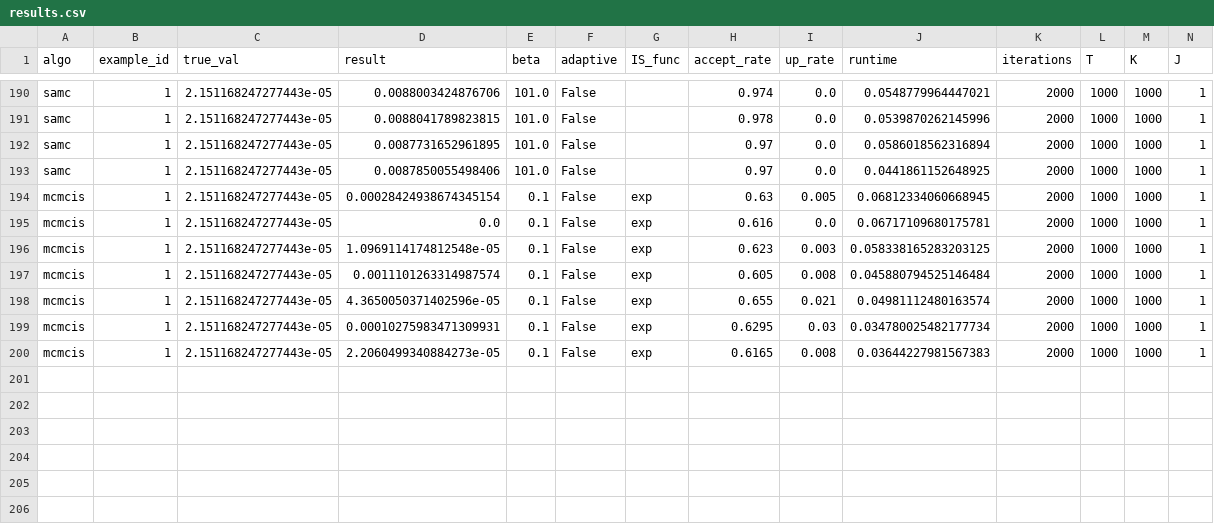
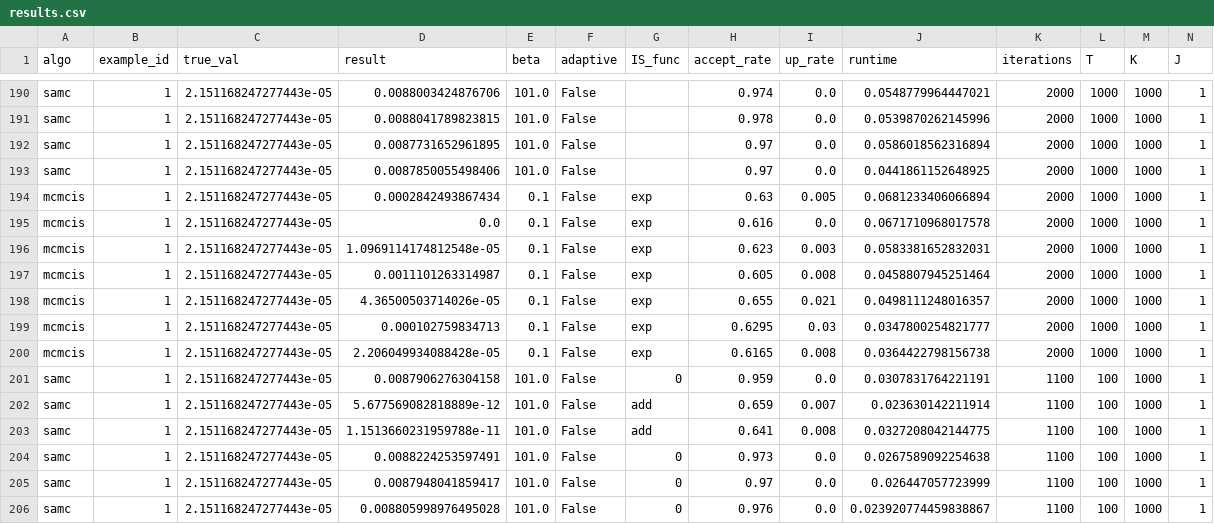
Before and after one commit to shulihal/mcmcis, a CSV file: data/results.csv, drawn as a sheet; only a part is shown, gaps mark what is left out; rows hold the shown columns only; the diff names each change by its address in the sheet, - before the commit and + after, or states it on an @@ line.

Commit message:
samc weight update option

```diff
--- a/data/results.csv
+++ b/data/results.csv
-D194 (result): 0.00028424938674345154
+D194 (result): 0.0002842493867434
-J194 (runtime): 0.06812334060668945
+J194 (runtime): 0.0681233406066894
-J195 (runtime): 0.06717109680175781
+J195 (runtime): 0.0671710968017578
-J196 (runtime): 0.058338165283203125
+J196 (runtime): 0.0583381652832031
-D197 (result): 0.0011101263314987574
+D197 (result): 0.0011101263314987
-J197 (runtime): 0.045880794525146484
+J197 (runtime): 0.0458807945251464
-D198 (result): 4.3650050371402596e-05
+D198 (result): 4.36500503714026e-05
-J198 (runtime): 0.04981112480163574
+J198 (runtime): 0.0498111248016357
-D199 (result): 0.00010275983471309931
+D199 (result): 0.000102759834713
-J199 (runtime): 0.034780025482177734
+J199 (runtime): 0.0347800254821777
-D200 (result): 2.2060499340884273e-05
+D200 (result): 2.206049934088428e-05
-J200 (runtime): 0.03644227981567383
+J200 (runtime): 0.0364422798156738
+row 201: samc | 1 | 2.151168247277443e-05 | 0.0087906276304158 | 101.0 | False | 0 | 0.959 | 0.0 | 0.0307831764221191 | 1100 | 100 | 1000 | 1
+row 202: samc | 1 | 2.151168247277443e-05 | 5.677569082818889e-12 | 101.0 | False | add | 0.659 | 0.007 | 0.023630142211914 | 1100 | 100 | 1000 | 1
+row 203: samc | 1 | 2.151168247277443e-05 | 1.1513660231959788e-11 | 101.0 | False | add | 0.641 | 0.008 | 0.0327208042144775 | 1100 | 100 | 1000 | 1
+row 204: samc | 1 | 2.151168247277443e-05 | 0.0088224253597491 | 101.0 | False | 0 | 0.973 | 0.0 | 0.0267589092254638 | 1100 | 100 | 1000 | 1
+row 205: samc | 1 | 2.151168247277443e-05 | 0.0087948041859417 | 101.0 | False | 0 | 0.97 | 0.0 | 0.026447057723999 | 1100 | 100 | 1000 | 1
+row 206: samc | 1 | 2.151168247277443e-05 | 0.008805998976495028 | 101.0 | False | 0 | 0.976 | 0.0 | 0.023920774459838867 | 1100 | 100 | 1000 | 1
```
Also changed, not shown: 3 other files.
